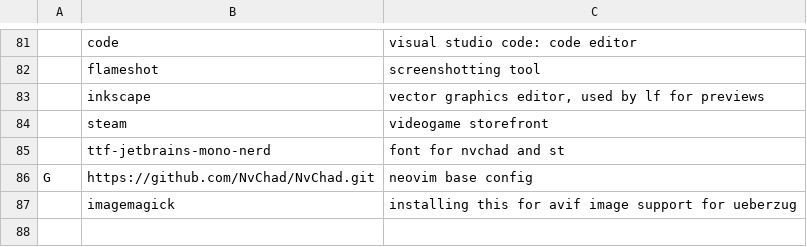
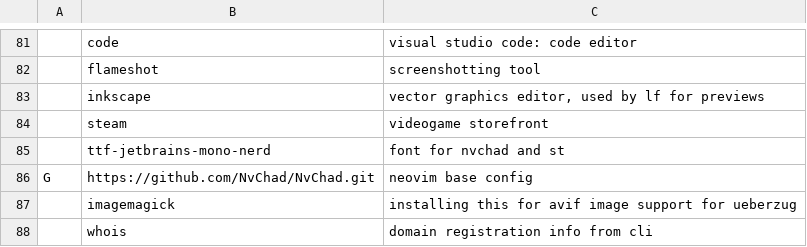
Before and after one commit to ShahramMohammed/LARBS, a CSV file: static/progs.csv, drawn as a sheet; only a part is shown, gaps mark what is left out.

Commit message:
Add whois to progs

```diff
--- a/static/progs.csv
+++ b/static/progs.csv
@@ -87 +87,2 @@ G,https://github.com/NvChad/NvChad.git,"neovim base config"
 ,imagemagick,"installing this for avif image support for ueberzug"
+,whois,"domain registration info from cli"
```
